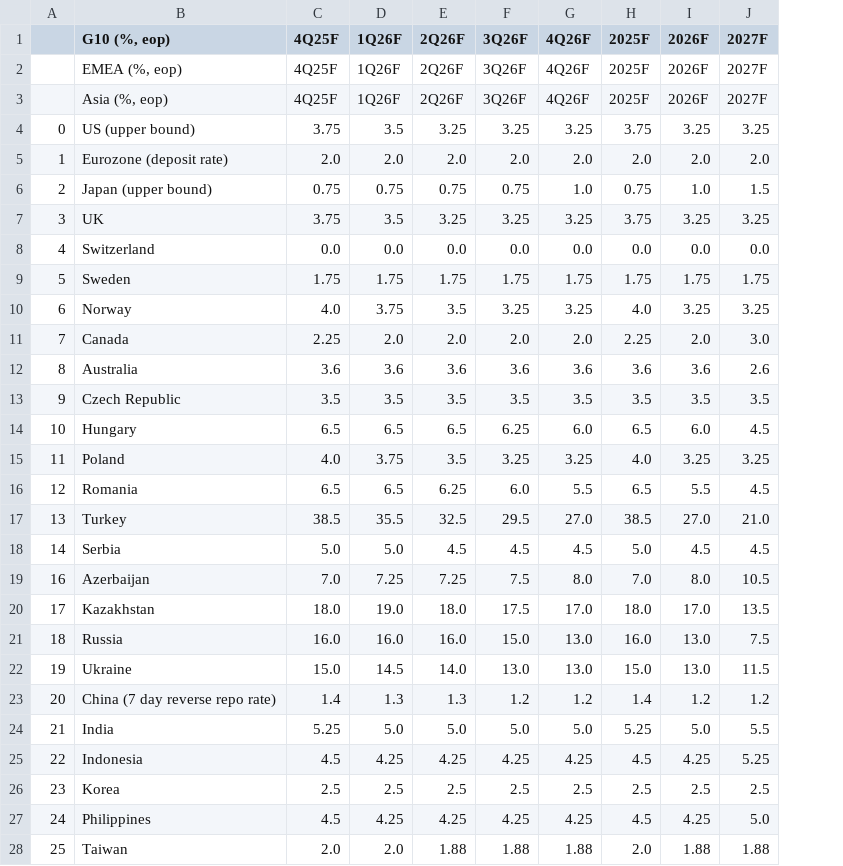
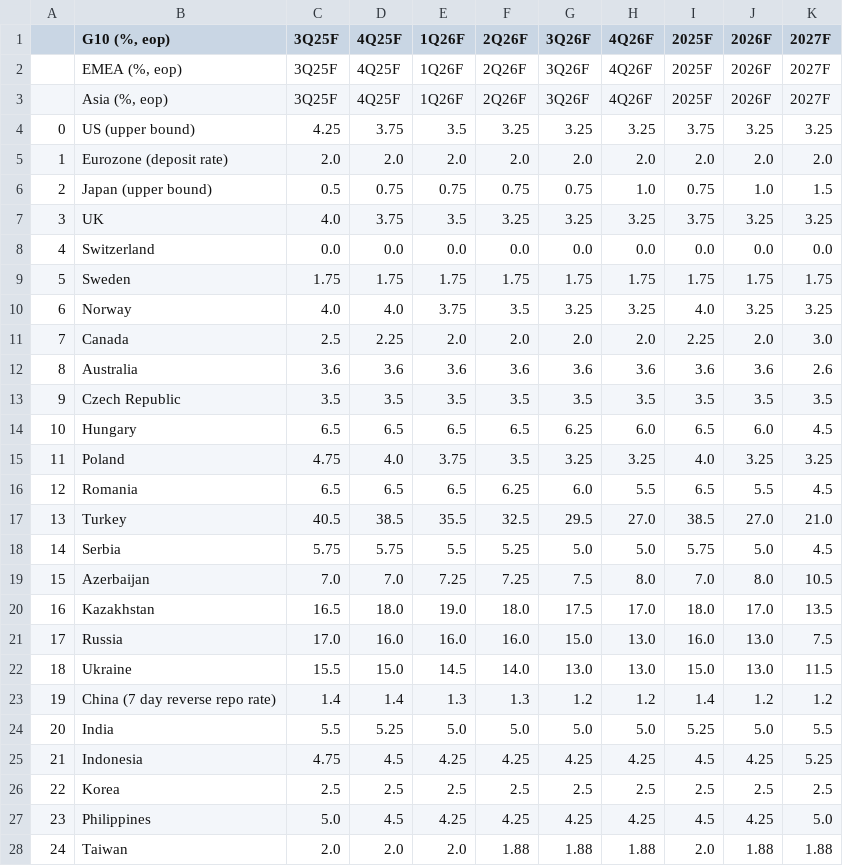
Before and after one commit to cmangla/boe-rate-forecast-tracker, a CSV file: ing-forecasts_3.csv, drawn as a sheet; addresses are those after the commit; the diff names each change by its address in the sheet, - before the commit and + after, or states it on an @@ line.

```diff
--- a/ing-forecasts_3.csv
+++ b/ing-forecasts_3.csv
+column C (3Q25F), rows 2-28: 3Q25F | 3Q25F | 4.25 | 2.0 | 0.5 | 4.0 | 0.0 | 1.75 | 4.0 | 2.5 | 3.6 | 3.5 | 6.5 | 4.75 | 6.5 | 40.5 | 5.75 | 7.0 | 16.5 | 17.0 | 15.5 | 1.4 | 5.5 | 4.75 | 2.5 | 5.0 | 2.0
-D18 (4Q25F): 5.0
+D18 (4Q25F): 5.75
-E18 (1Q26F): 5.0
+E18 (1Q26F): 5.5
-F18 (2Q26F): 4.5
+F18 (2Q26F): 5.25
-G18 (3Q26F): 4.5
+G18 (3Q26F): 5.0
-H18 (4Q26F): 4.5
+H18 (4Q26F): 5.0
-I18 (2025F): 5.0
+I18 (2025F): 5.75
-J18 (2026F): 4.5
+J18 (2026F): 5.0
-A19: 16
+A19: 15
-A20: 17
+A20: 16
-A21: 18
+A21: 17
-A22: 19
+A22: 18
-A23: 20
+A23: 19
-A24: 21
+A24: 20
-A25: 22
+A25: 21
-A26: 23
+A26: 22
-A27: 24
+A27: 23
-A28: 25
+A28: 24
```
Also changed, not shown: ing-forecasts_1.csv, ing-forecasts_2.csv, 3 other files.
